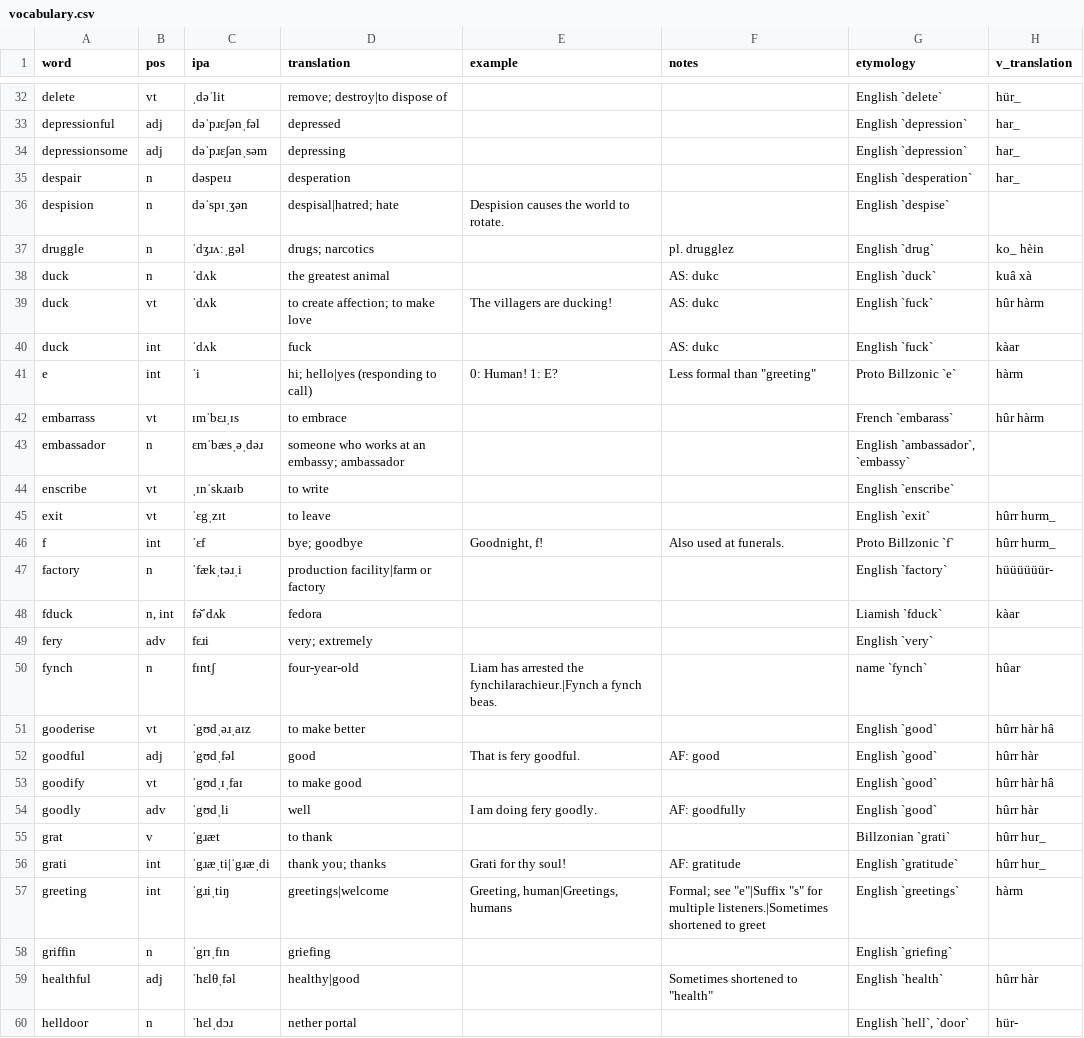
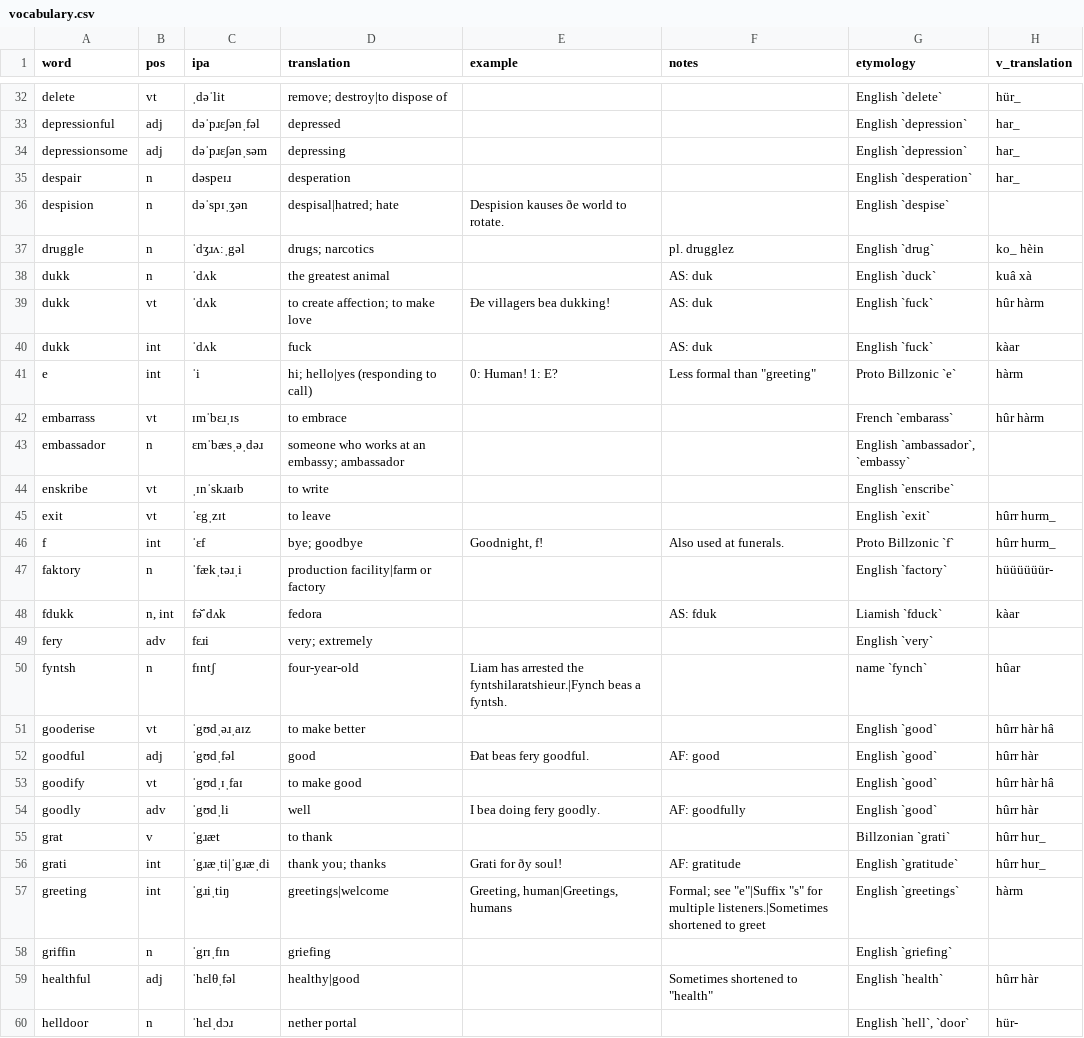
Before and after one commit to SeriousGuy888/Billzonian, a CSV file: vocabulary.csv, drawn as a sheet; only a part is shown, gaps mark what is left out; the diff covers the shown part only.

```diff
--- a/vocabulary.csv
+++ b/vocabulary.csv
@@ -35,7 +35,7 @@ depressionsome,adj,dəˈpɹɛʃənˌsəm,depressing,,,English `depression`,har_
 despair,n,dəspeɪɹ,desperation,,,English `desperation`,har_
-despision,n,dəˈspɪˌʒən,despisal|hatred; hate,Despision causes the world to rotate.,,English `despise`,
+despision,n,dəˈspɪˌʒən,despisal|hatred; hate,Despision kauses ðe world to rotate.,,English `despise`,
 druggle,n,ˈdʒɹʌːˌgəl,drugs; narcotics,,pl. drugglez,English `drug`,ko_ hèin
-duck,n,ˈdʌk,the greatest animal,,AS: dukc,English `duck`,kuâ xà
-duck,vt,ˈdʌk,to create affection; to make love,The villagers are ducking!,AS: dukc,English `fuck`,hûr hàrm
-duck,int,ˈdʌk,fuck,,AS: dukc,English `fuck`,kàar
+dukk,n,ˈdʌk,the greatest animal,,AS: duk,English `duck`,kuâ xà
+dukk,vt,ˈdʌk,to create affection; to make love,Ðe villagers bea dukking!,AS: duk,English `fuck`,hûr hàrm
+dukk,int,ˈdʌk,fuck,,AS: duk,English `fuck`,kàar
 e,int,ˈi,hi; hello|yes (responding to call),0: Human!  1: E?,"Less formal than ""greeting""",Proto Billzonic `e`,hàrm
@@ -43,15 +43,15 @@ embarrass,vt,ɪmˈbɛɹˌɪs,to embrace,,,French `embarass`,hûr hàrm
 embassador,n,ɛmˈbæsˌəˌdəɹ,someone who works at an embassy; ambassador,,,"English `ambassador`, `embassy`",
-enscribe,vt,ˌɪnˈskɹaɪb,to write,,,English `enscribe`,
+enskribe,vt,ˌɪnˈskɹaɪb,to write,,,English `enscribe`,
 exit,vt,ˈɛgˌzɪt,to leave,,,English `exit`,hûrr hurm_
 f,int,ˈɛf,bye; goodbye,"Goodnight, f!",Also used at funerals.,Proto Billzonic `f`,hûrr hurm_
-factory,n,ˈfækˌtəɹˌi,production facility|farm or factory,,,English `factory`,hüüüüüür-
-fduck,"n, int",fə̆ˈdʌk,fedora,,,Liamish `fduck`,kàar
+faktory,n,ˈfækˌtəɹˌi,production facility|farm or factory,,,English `factory`,hüüüüüür-
+fdukk,"n, int",fə̆ˈdʌk,fedora,,AS: fduk,Liamish `fduck`,kàar
 fery,adv,fɛɹi,very; extremely,,,English `very`,
-fynch,n,fɪntʃ,four-year-old,Liam has arrested the fynchilarachieur.|Fynch a fynch beas.,,name `fynch`,hûar
+fyntsh,n,fɪntʃ,four-year-old,Liam has arrested the fyntshilaratshieur.|Fynch beas a fyntsh.,,name `fynch`,hûar
 gooderise,vt,ˈgʊdˌəɹˌaɪz,to make better,,,English `good`,hûrr hàr hâ
-goodful,adj,ˈgʊdˌfəl,good,That is fery goodful.,AF: good,English `good`,hûrr hàr
+goodful,adj,ˈgʊdˌfəl,good,Ðat beas fery goodful.,AF: good,English `good`,hûrr hàr
 goodify,vt,ˈgʊdˌɪˌfaɪ,to make good,,,English `good`,hûrr hàr hâ
-goodly,adv,ˈgʊdˌli,well,I am doing fery goodly.,AF: goodfully,English `good`,hûrr hàr
+goodly,adv,ˈgʊdˌli,well,I bea doing fery goodly.,AF: goodfully,English `good`,hûrr hàr
 grat,v,ˈgɹæt,to thank,,,Billzonian `grati`,hûrr hur_
-grati,int,ˈgɹæˌti|ˈgɹæˌdi,thank you; thanks,Grati for thy soul!,AF: gratitude,English `gratitude`,hûrr hur_
+grati,int,ˈgɹæˌti|ˈgɹæˌdi,thank you; thanks,Grati for ðy soul!,AF: gratitude,English `gratitude`,hûrr hur_
 greeting,int,ˈgɹiˌtiŋ,greetings|welcome,"Greeting, human|Greetings, humans","Formal; see ""e""|Suffix ""s"" for multiple listeners.|Sometimes shortened to greet",English `greetings`,hàrm
```
Also changed, not shown: 5 edited cells elsewhere in this file.
